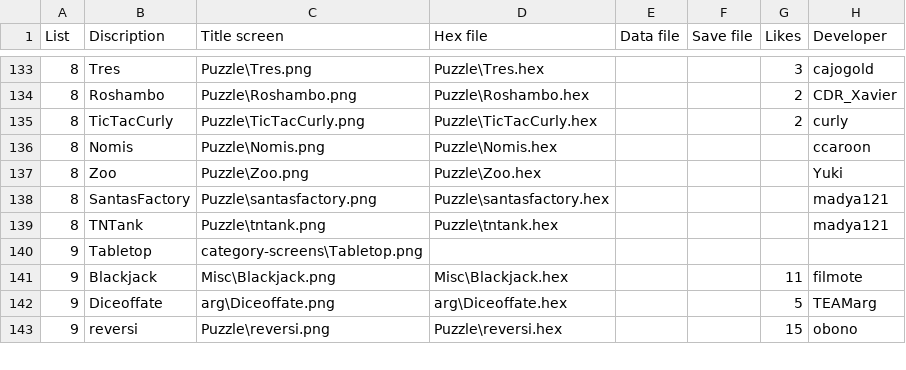
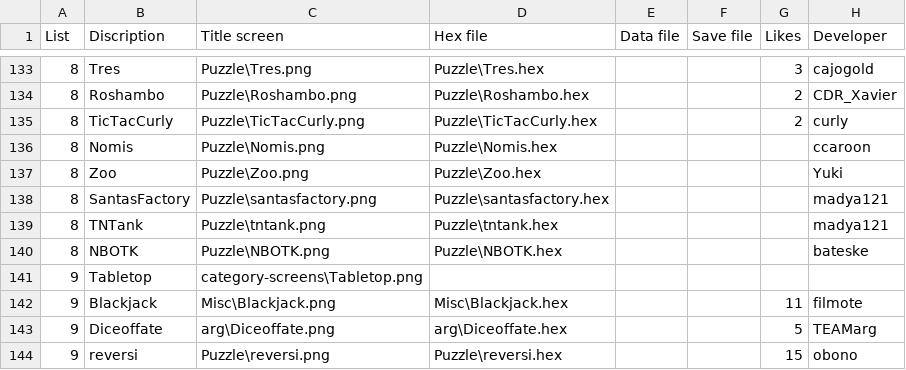
Before and after one commit to bateske/ArduFXTest, a CSV file: flashcart-index.csv, drawn as a sheet; only a part is shown, gaps mark what is left out; the diff names each change by its address in the sheet, - before the commit and + after, or states it on an @@ line.

Commit message:
Added NBOTK

```diff
--- a/flashcart-index.csv
+++ b/flashcart-index.csv
+row 140: 8 | NBOTK | Puzzle\NBOTK.png | Puzzle\NBOTK.hex |  |  |  | bateske
```
Also changed, not shown: 4 other files.
